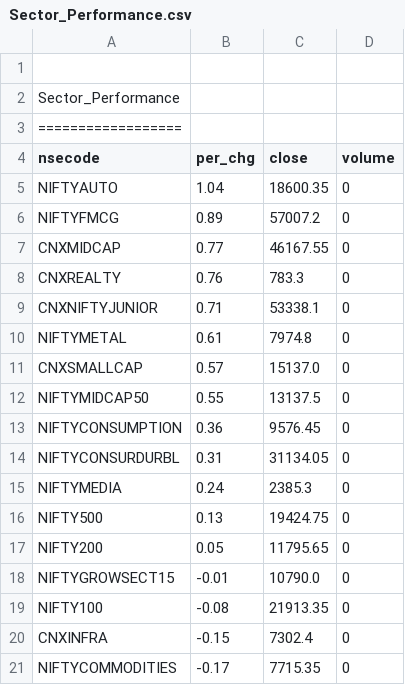
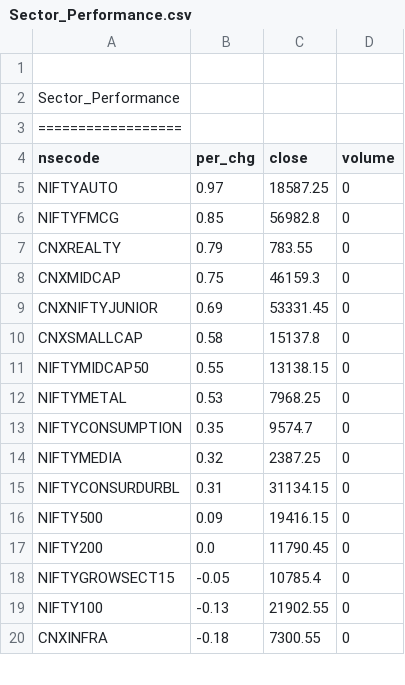
Before and after one commit to satishcse/mkt_updates, a CSV file: Sector_Performance.csv, drawn as a sheet; only a part is shown; the diff covers the shown part only.

```diff
--- a/Sector_Performance.csv
+++ b/Sector_Performance.csv
@@ -4,18 +4,17 @@ Sector_Performance,,,,
 nsecode,per_chg,close,volume
-NIFTYAUTO,1.04,18600.35,0
-NIFTYFMCG,0.89,57007.2,0
-CNXMIDCAP,0.77,46167.55,0
-CNXREALTY,0.76,783.3,0
-CNXNIFTYJUNIOR,0.71,53338.1,0
-NIFTYMETAL,0.61,7974.8,0
-CNXSMALLCAP,0.57,15137.0,0
-NIFTYMIDCAP50,0.55,13137.5,0
-NIFTYCONSUMPTION,0.36,9576.45,0
-NIFTYCONSURDURBL,0.31,31134.05,0
-NIFTYMEDIA,0.24,2385.3,0
-NIFTY500,0.13,19424.75,0
-NIFTY200,0.05,11795.65,0
-NIFTYGROWSECT15,-0.01,10790.0,0
-NIFTY100,-0.08,21913.35,0
-CNXINFRA,-0.15,7302.4,0
-NIFTYCOMMODITIES,-0.17,7715.35,0
+NIFTYAUTO,0.97,18587.25,0
+NIFTYFMCG,0.85,56982.8,0
+CNXREALTY,0.79,783.55,0
+CNXMIDCAP,0.75,46159.3,0
+CNXNIFTYJUNIOR,0.69,53331.45,0
+CNXSMALLCAP,0.58,15137.8,0
+NIFTYMIDCAP50,0.55,13138.15,0
+NIFTYMETAL,0.53,7968.25,0
+NIFTYCONSUMPTION,0.35,9574.7,0
+NIFTYMEDIA,0.32,2387.25,0
+NIFTYCONSURDURBL,0.31,31134.15,0
+NIFTY500,0.09,19416.15,0
+NIFTY200,0.0,11790.45,0
+NIFTYGROWSECT15,-0.05,10785.4,0
+NIFTY100,-0.13,21902.55,0
+CNXINFRA,-0.18,7300.55,0
```
Also changed, not shown: 2 added rows, 1 removed row and 22 edited cells elsewhere in this file, Candlestick_EOD_Scans.csv, EOD_Checks.csv, 9 other files.
